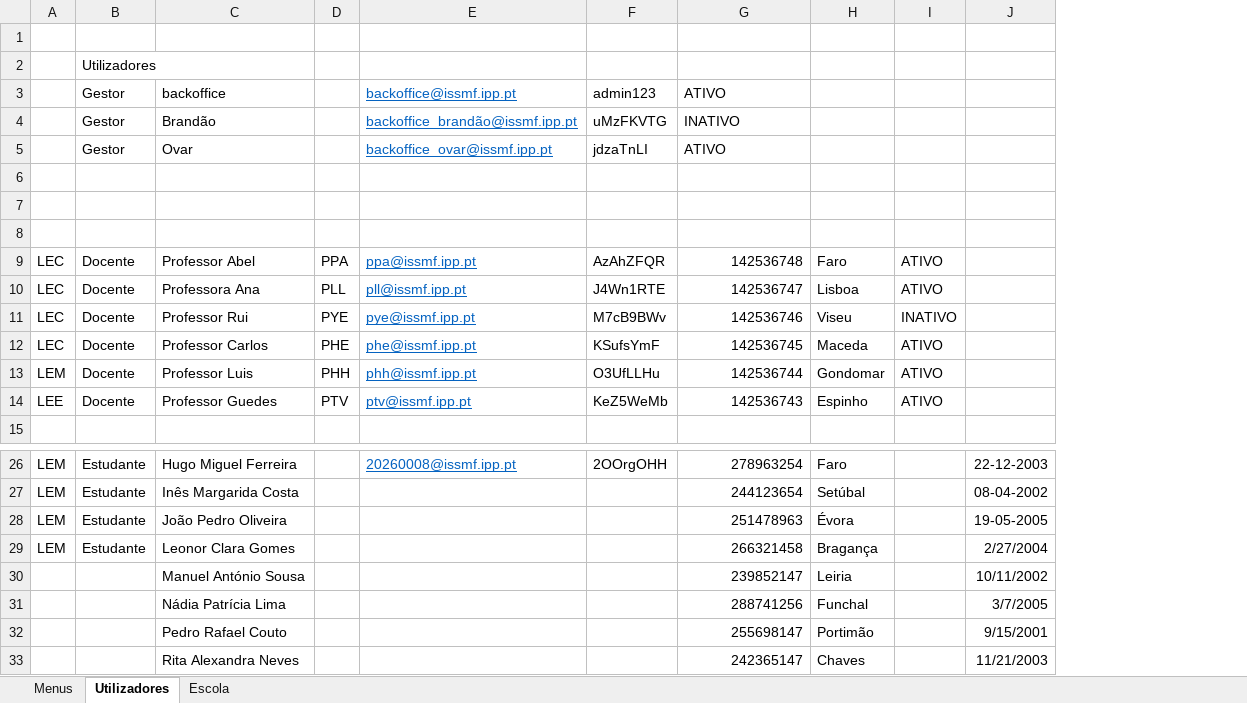
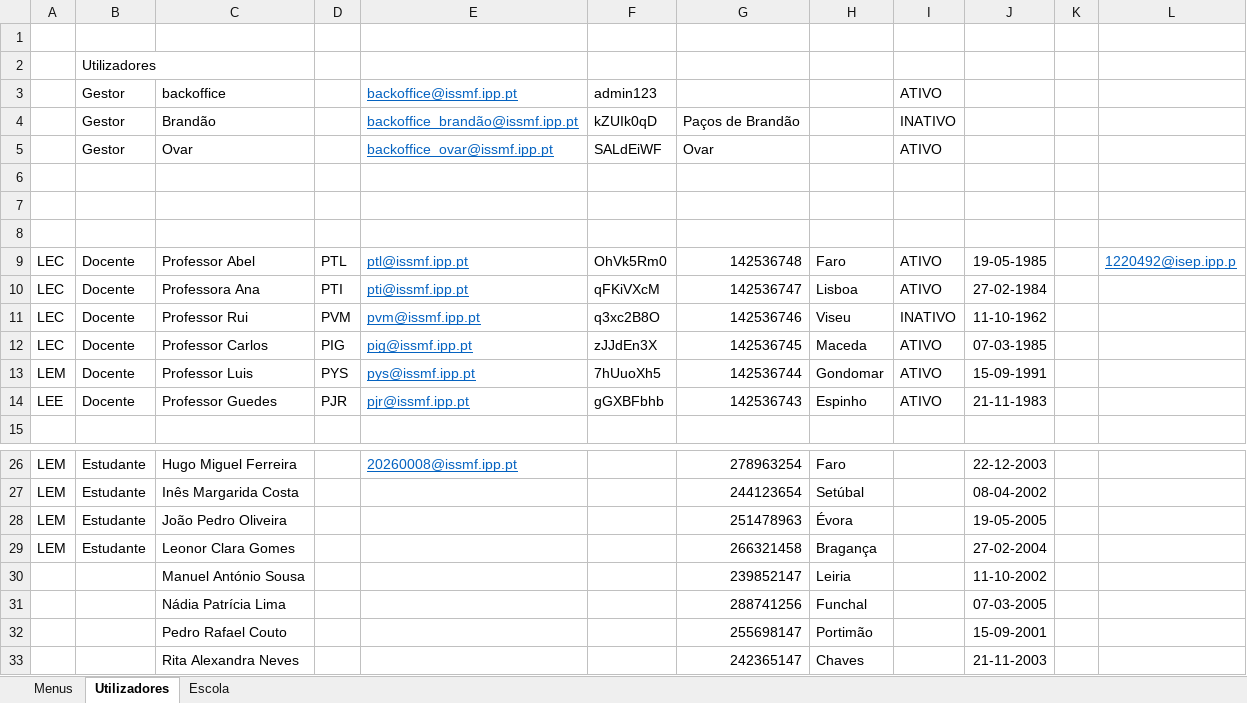
Before and after one commit to PedroMorgado1220492/TrabalhoTesteLP2, an Excel workbook: Testes.xlsx, sheet Utilizadores, drawn as a sheet; only a part is shown, gaps mark what is left out; values as stored, in another font and other column widths than the file's, no borders; removed rows and columns are numbered as before the commit, all else as after; the diff names each change by its address in the sheet, - before the commit and + after, or states it on an @@ line.

```diff
--- a/Testes.xlsx (sheet Utilizadores)
+++ b/Testes.xlsx (sheet Utilizadores)
-column D, rows 9-14: PPA | PLL | PYE | PHE | PHH | PTV
+column D, rows 9-14: PTL | PTI | PVM | PIG | PYS | PJR
-column F, rows 3-14: admin123 | uMzFKVTG | jdzaTnLI |  |  |  | AzAhZFQR | J4Wn1RTE | M7cB9BWv | KSufsYmF | O3UfLLHu | KeZ5WeMb; row 26: 2OOrgOHH
+column F, rows 3-14: admin123 | kZUIk0qD | SALdEiWF |  |  |  | OhVk5Rm0 | qFKiVXcM | q3xc2B8O | zJJdEn3X | 7hUuoXh5 | gGXBFbhb
+column K, empty
+column L, row 9: 1220492@isep.ipp.p
-G3: ATIVO
+G3: (empty)
-I3: (empty)
+I3: ATIVO
-G4: INATIVO
+G4: Paços de Brandão
-I4: (empty)
+I4: INATIVO
-G5: ATIVO
+G5: Ovar
-I5: (empty)
+I5: ATIVO
-E9: ppa@issmf.ipp.pt
+E9: ptl@issmf.ipp.pt
-J9: (empty)
+J9: 19-05-1985
-E10: pll@issmf.ipp.pt
+E10: pti@issmf.ipp.pt
-J10: (empty)
+J10: 27-02-1984
-E11: pye@issmf.ipp.pt
+E11: pvm@issmf.ipp.pt
-J11: (empty)
+J11: 11-10-1962
-E12: phe@issmf.ipp.pt
+E12: pig@issmf.ipp.pt
-J12: (empty)
+J12: 07-03-1985
-E13: phh@issmf.ipp.pt
+E13: pys@issmf.ipp.pt
-J13: (empty)
+J13: 15-09-1991
-E14: ptv@issmf.ipp.pt
+E14: pjr@issmf.ipp.pt
-J14: (empty)
+J14: 21-11-1983
-J29: 2/27/2004
+J29: 27-02-2004
-J30: 10/11/2002
+J30: 11-10-2002
-J31: 3/7/2005
+J31: 07-03-2005
-J32: 9/15/2001
+J32: 15-09-2001
-J33: 11/21/2003
+J33: 21-11-2003
```
Also changed, not shown: sheet Escola, sheet Menus, 56 other files.
